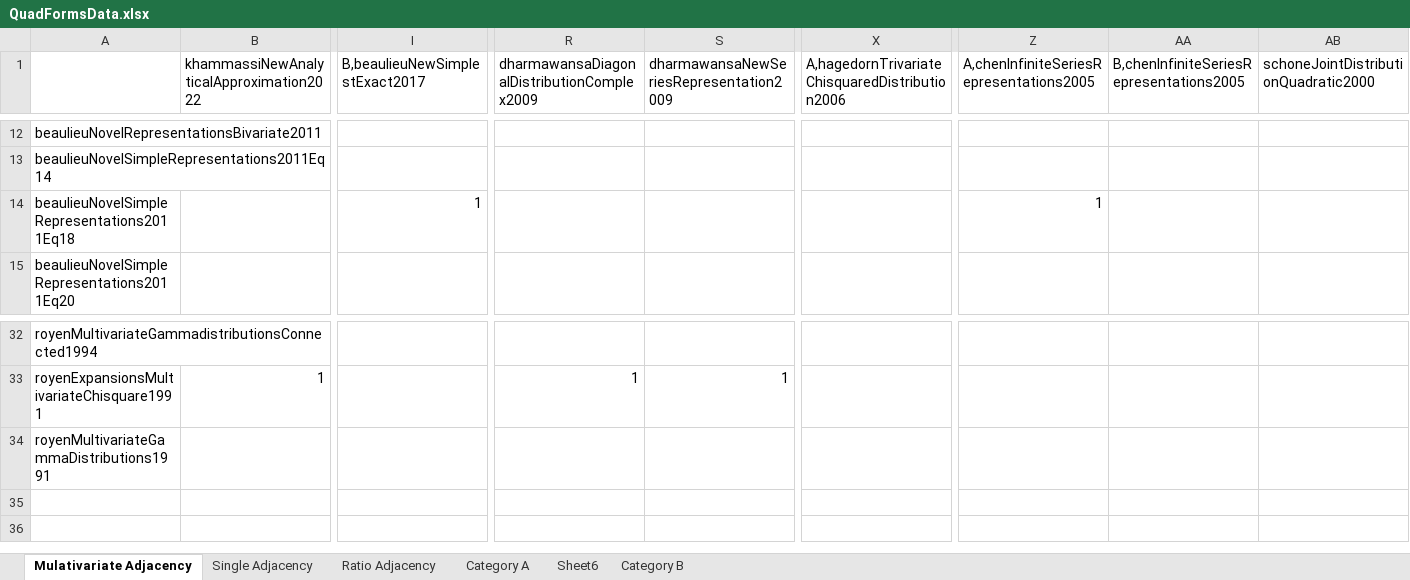
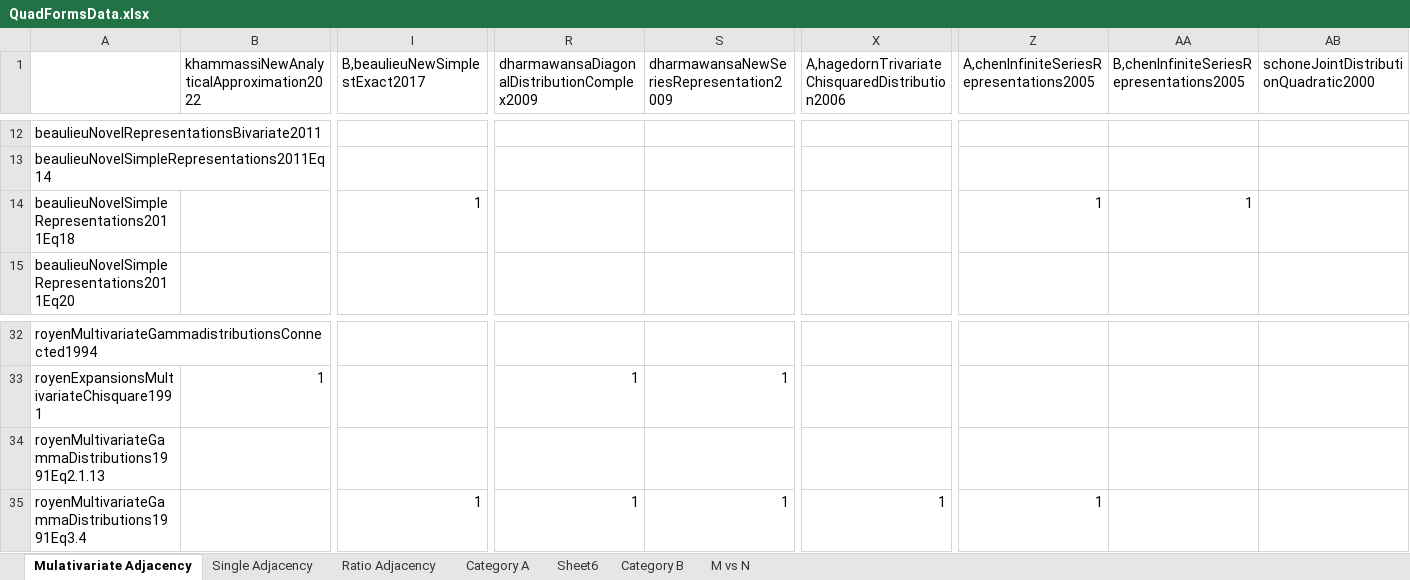
Before and after one commit to MohanadAhmed/QuadFormsTaxoAuto, an Excel workbook: QuadFormsData.xlsx, sheet Mulativariate Adjacency, drawn as a sheet; only a part is shown, gaps mark what is left out; values as stored, in another font and other column widths than the file's, no borders; charts and pictures not drawn; rows hold the shown columns only; the diff names each change by its address in the sheet, - before the commit and + after, or states it on an @@ line.

```diff
--- a/QuadFormsData.xlsx (sheet Mulativariate Adjacency)
+++ b/QuadFormsData.xlsx (sheet Mulativariate Adjacency)
+sheet tab: M vs N
-AA14: (empty)
+AA14: 1
-A34: royenMultivariateGammaDistributions1991
+A34: royenMultivariateGammaDistributions1991Eq2.1.13
+row 35: royenMultivariateGammaDistributions1991Eq3.4 |  | 1 | 1 | 1 | 1 | 1
```
Also changed, not shown: sheet Category A, charts or pictures, 4 other files.
